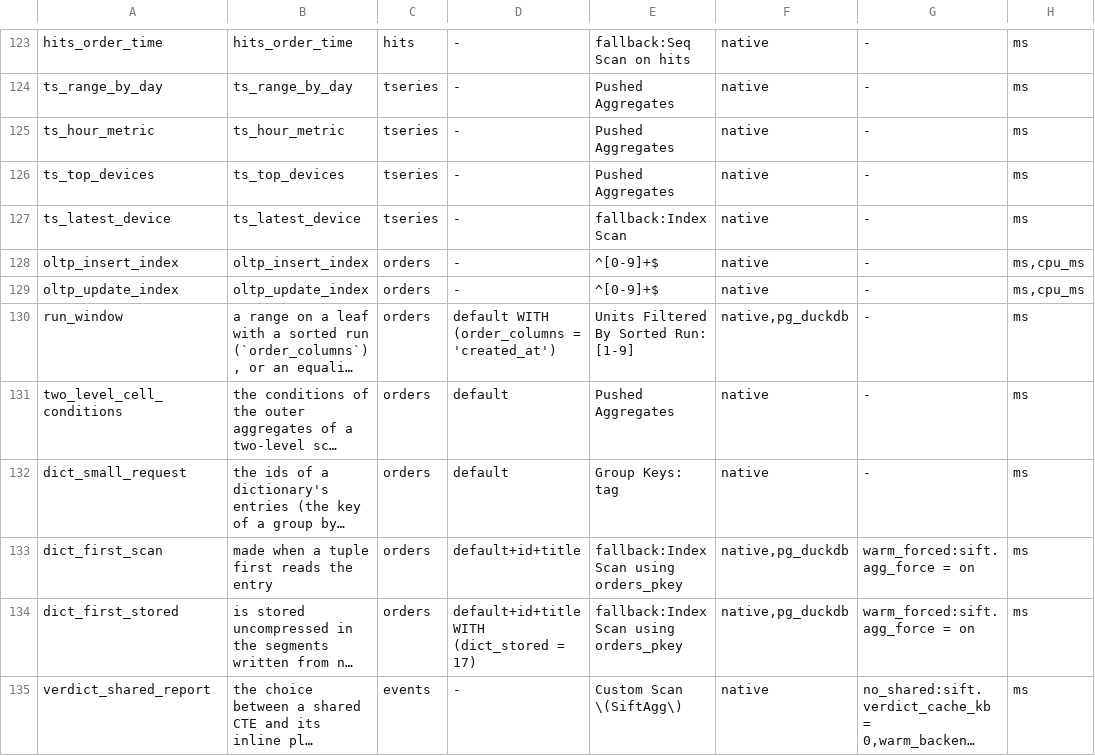
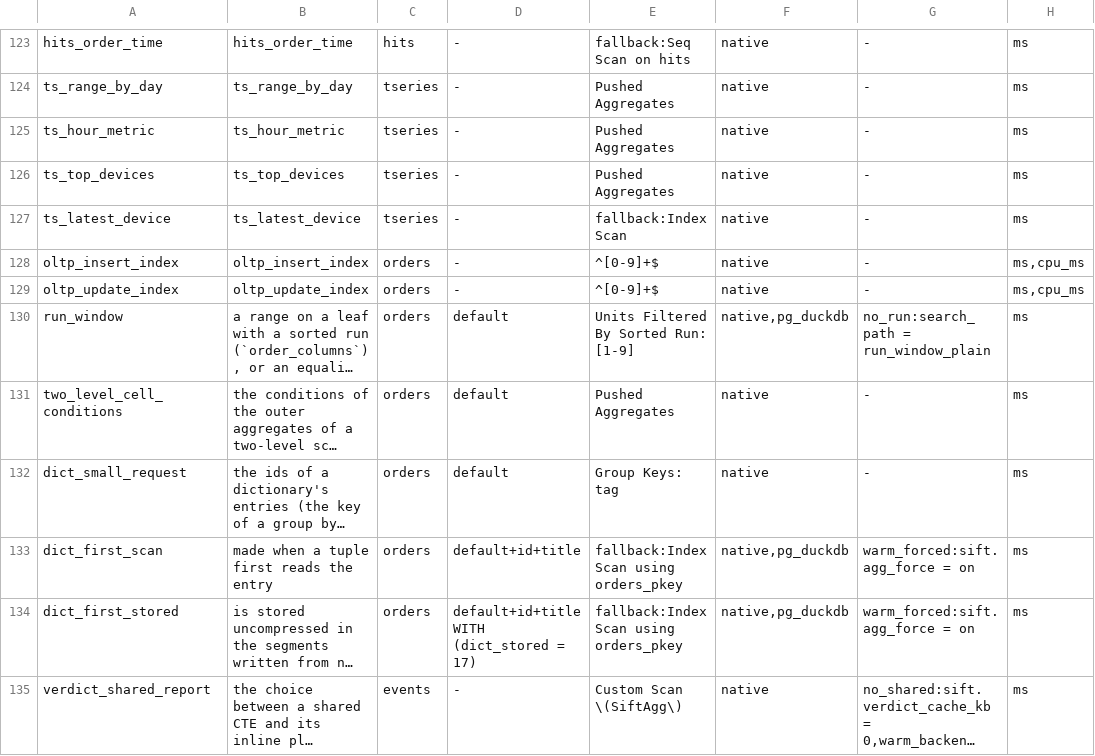
Before and after one commit to brauliobo/pg_sift, a TSV file: bench/cases.tsv, drawn as a sheet; only a part is shown, gaps mark what is left out; long unchanged cells end in …; the diff names each change by its address in the sheet, - before the commit and + after, or states it on an @@ line.

Commit message:
bench: cases: run_window on a microsecond timestamp with a no_run variant; docs: when the run window saves time
The case measured the calendar-free scan, not the run: its second-resolution key fits the 32-bit range kernel, so the run saved instructions and no time, and the 5.3x was the column scan against the btree. It now ranges over a microsecond timestamp (a chunk wider than the kernel) and reports the same index without runs as the variant no_run. COL.md and the CHANGELOG say that the window saves wall time only when the range test is what the scan spends, with the measured rows.

```diff
--- a/bench/cases.tsv
+++ b/bench/cases.tsv
-D130: default WITH (order_columns = 'created_at')
+D130: default
-G130: -
+G130: no_run:search_path = run_window_plain
```
Also changed, not shown: 2 other files.
